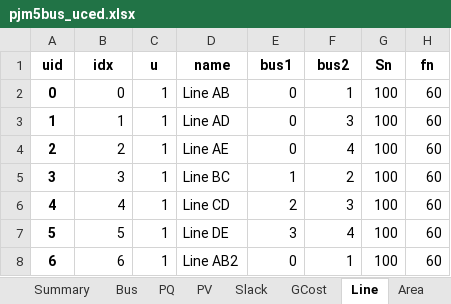
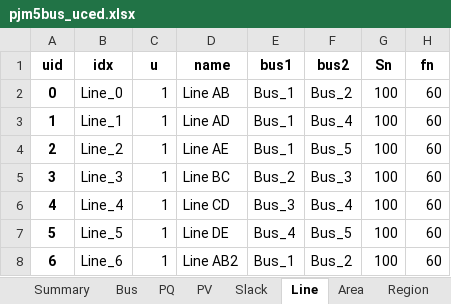
Before and after one commit to CURENT/ams, an Excel workbook: ams/cases/5bus/pjm5bus_uced.xlsx, sheet Line, drawn as a sheet; only a part is shown; values as stored, in another font and other column widths than the file's, no borders; the diff names each change by its address in the sheet, - before the commit and + after, or states it on an @@ line.

Commit message:
Add case pjm5bus_demo for demo purpose with reduced timeslot data

```diff
--- a/ams/cases/5bus/pjm5bus_uced.xlsx (sheet Line)
+++ b/ams/cases/5bus/pjm5bus_uced.xlsx (sheet Line)
-B2 (idx): 0
+B2 (idx): Line_0
-E2:E4 (bus1): 0
+E2:E4 (bus1): Bus_1
-F2 (bus2): 1
+F2 (bus2): Bus_2
-B3 (idx): 1
+B3 (idx): Line_1
-F3 (bus2): 3
+F3 (bus2): Bus_4
-B4 (idx): 2
+B4 (idx): Line_2
-F4 (bus2): 4
+F4 (bus2): Bus_5
-B5 (idx): 3
+B5 (idx): Line_3
-E5 (bus1): 1
+E5 (bus1): Bus_2
-F5 (bus2): 2
+F5 (bus2): Bus_3
-B6 (idx): 4
+B6 (idx): Line_4
-E6 (bus1): 2
+E6 (bus1): Bus_3
-F6 (bus2): 3
+F6 (bus2): Bus_4
-B7 (idx): 5
+B7 (idx): Line_5
-E7 (bus1): 3
+E7 (bus1): Bus_4
-F7 (bus2): 4
+F7 (bus2): Bus_5
-B8 (idx): 6
+B8 (idx): Line_6
-E8 (bus1): 0
+E8 (bus1): Bus_1
-F8 (bus2): 1
+F8 (bus2): Bus_2
```
Also changed, not shown: sheet Bus, sheet GCost, sheet PQ, sheet PV, sheet Region, sheet Slack, other sheet tabs, 1 other file.
